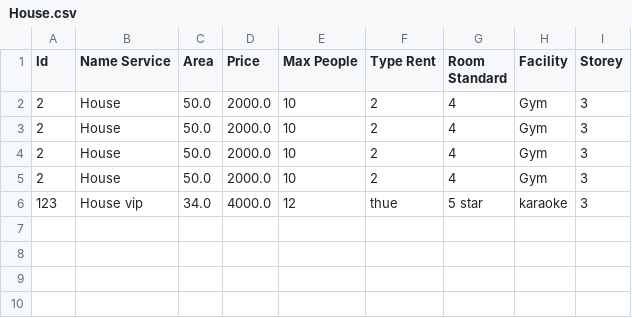
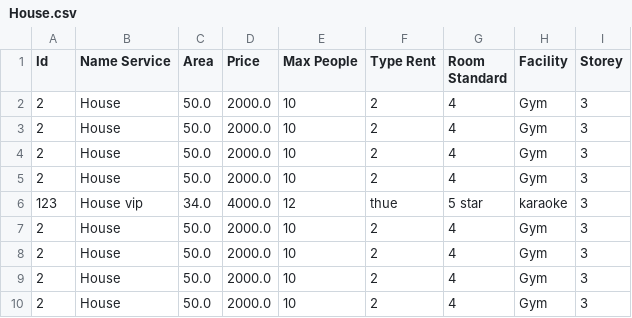
Before and after one commit to duynh04/C0320G1_NguyenHoangDuy, a CSV file: M2_FuramaResort/src/data/House.csv, drawn as a sheet.

```diff
--- a/M2_FuramaResort/src/data/House.csv
+++ b/M2_FuramaResort/src/data/House.csv
@@ -6 +6,5 @@
 "123","House vip","34.0","4000.0","12","thue","5 star","karaoke","3"
+"2","House","50.0","2000.0","10","2","4","Gym","3"
+"2","House","50.0","2000.0","10","2","4","Gym","3"
+"2","House","50.0","2000.0","10","2","4","Gym","3"
+"2","House","50.0","2000.0","10","2","4","Gym","3"
```
Also changed, not shown: M2_FuramaResort/src/data/Villa.csv, 42 other files.
